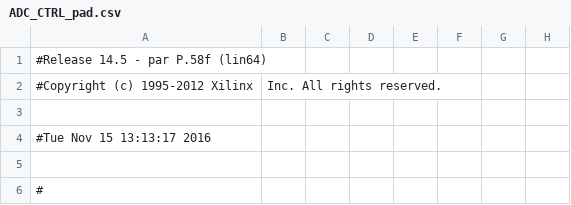
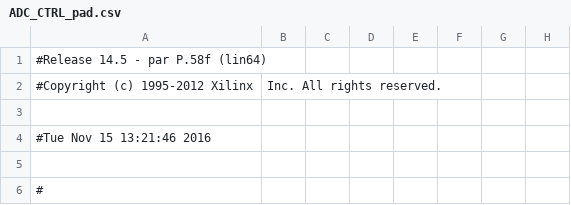
Before and after one commit to deyan-levski/jcfpga, a CSV file: LX150/ADC_CTRL_pad.csv, drawn as a sheet; only a part is shown; the diff names each change by its address in the sheet, - before the commit and + after, or states it on an @@ line.

```diff
--- a/LX150/ADC_CTRL_pad.csv
+++ b/LX150/ADC_CTRL_pad.csv
-A4: #Tue Nov 15 13:13:17 2016
+A4: #Tue Nov 15 13:21:46 2016
```
Also changed, not shown: 47 other files.
